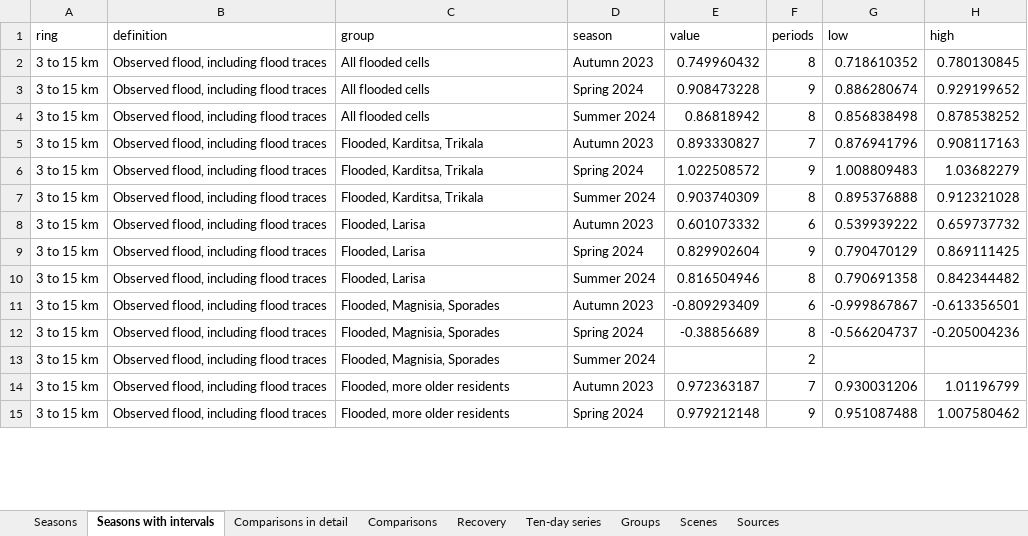
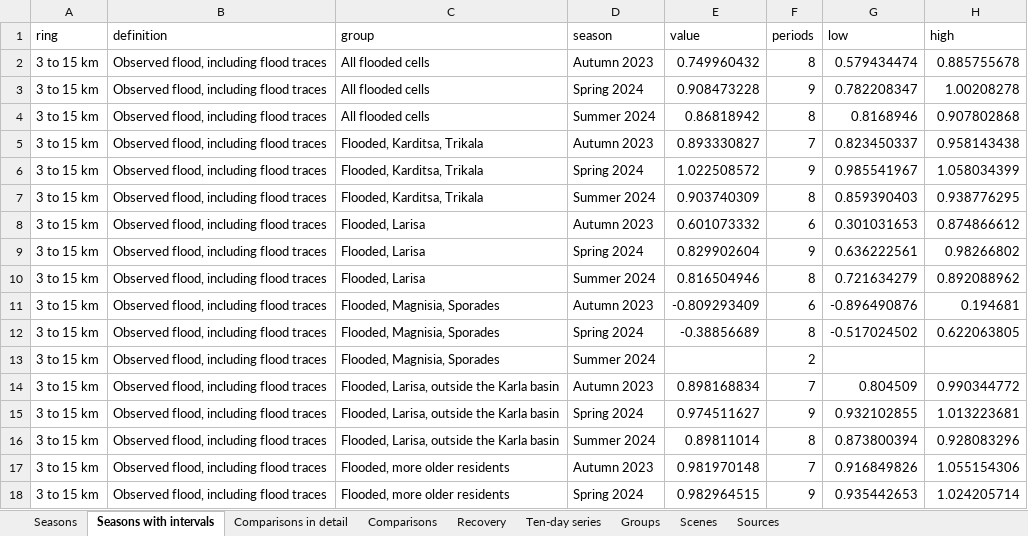
Before and after one commit to uomoathens/thrive, an Excel workbook: results/thriving/thriving.xlsx, sheet Seasons with intervals, drawn as a sheet; only a part is shown; values as stored, in another font and other column widths than the file's, no borders; addresses are those after the commit; the diff covers the shown part only; the diff names each change by its address in the sheet, - before the commit and + after, or states it on an @@ line.

```diff
--- a/results/thriving/thriving.xlsx (sheet Seasons with intervals)
+++ b/results/thriving/thriving.xlsx (sheet Seasons with intervals)
-G2 (low): 0.718610352
+G2 (low): 0.579434474
-H2 (high): 0.780130845
+H2 (high): 0.885755678
-G3 (low): 0.886280674
+G3 (low): 0.782208347
-H3 (high): 0.929199652
+H3 (high): 1.00208278
-G4 (low): 0.856838498
+G4 (low): 0.8168946
-H4 (high): 0.878538252
+H4 (high): 0.907802868
-G5 (low): 0.876941796
+G5 (low): 0.823450337
-H5 (high): 0.908117163
+H5 (high): 0.958143438
-G6 (low): 1.008809483
+G6 (low): 0.985541967
-H6 (high): 1.03682279
+H6 (high): 1.058034399
-G7 (low): 0.895376888
+G7 (low): 0.859390403
-H7 (high): 0.912321028
+H7 (high): 0.938776295
-G8 (low): 0.539939222
+G8 (low): 0.301031653
-H8 (high): 0.659737732
+H8 (high): 0.874866612
-G9 (low): 0.790470129
+G9 (low): 0.636222561
-H9 (high): 0.869111425
+H9 (high): 0.98266802
-G10 (low): 0.790691358
+G10 (low): 0.721634279
-H10 (high): 0.842344482
+H10 (high): 0.892088962
-G11 (low): -0.999867867
+G11 (low): -0.896490876
-H11 (high): -0.613356501
+H11 (high): 0.194681
-G12 (low): -0.566204737
+G12 (low): -0.517024502
-H12 (high): -0.205004236
+H12 (high): 0.622063805
+row 14: 3 to 15 km | Observed flood, including flood traces | Flooded, Larisa, outside the Karla basin | Autumn 2023 | 0.898168834 | 7 | 0.804509 | 0.990344772
+row 15: 3 to 15 km | Observed flood, including flood traces | Flooded, Larisa, outside the Karla basin | Spring 2024 | 0.974511627 | 9 | 0.932102855 | 1.013223681
+row 16: 3 to 15 km | Observed flood, including flood traces | Flooded, Larisa, outside the Karla basin | Summer 2024 | 0.89811014 | 8 | 0.873800394 | 0.928083296
-E17 (value): 0.972363187
+E17 (value): 0.981970148
-G17 (low): 0.930031206
+G17 (low): 0.916849826
-H17 (high): 1.01196799
+H17 (high): 1.055154306
-E18 (value): 0.979212148
+E18 (value): 0.982964515
-G18 (low): 0.951087488
+G18 (low): 0.935442653
-H18 (high): 1.007580462
+H18 (high): 1.024205714
```
Also changed, not shown: 24 added rows and 344 edited cells elsewhere in this sheet, sheet Ten-day series, sheet Recovery, sheet Comparisons in detail, sheet Seasons, sheet Groups, sheet Comparisons, 1 more sheet, 3 other files.
